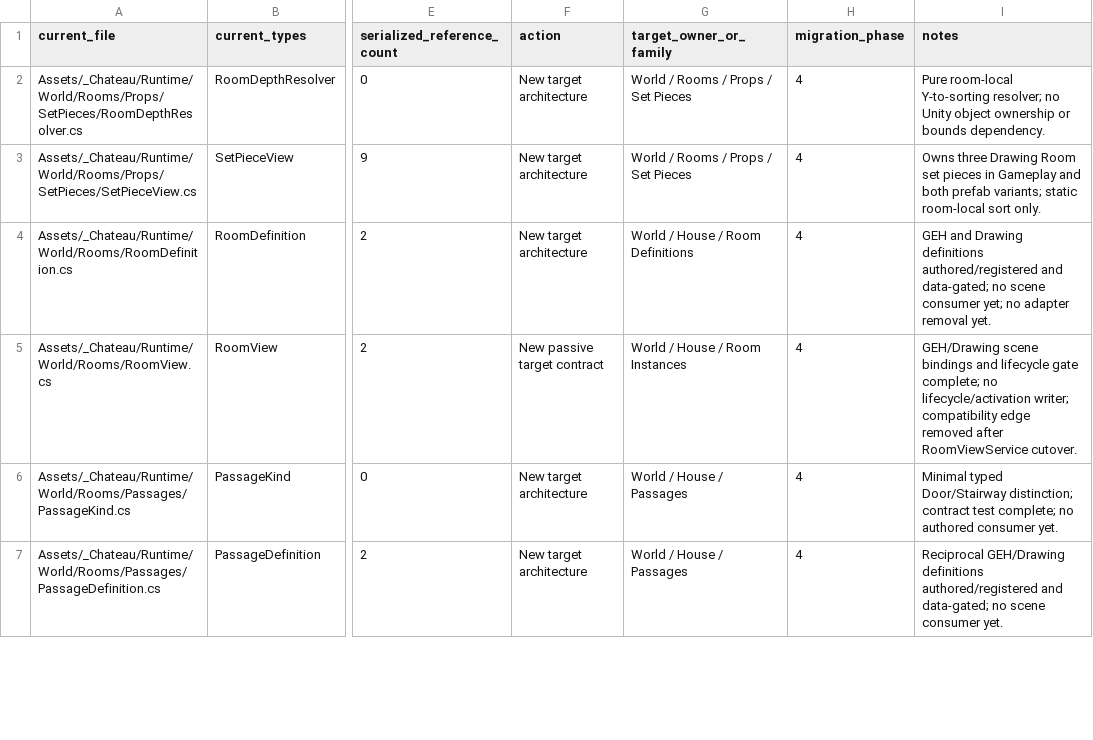
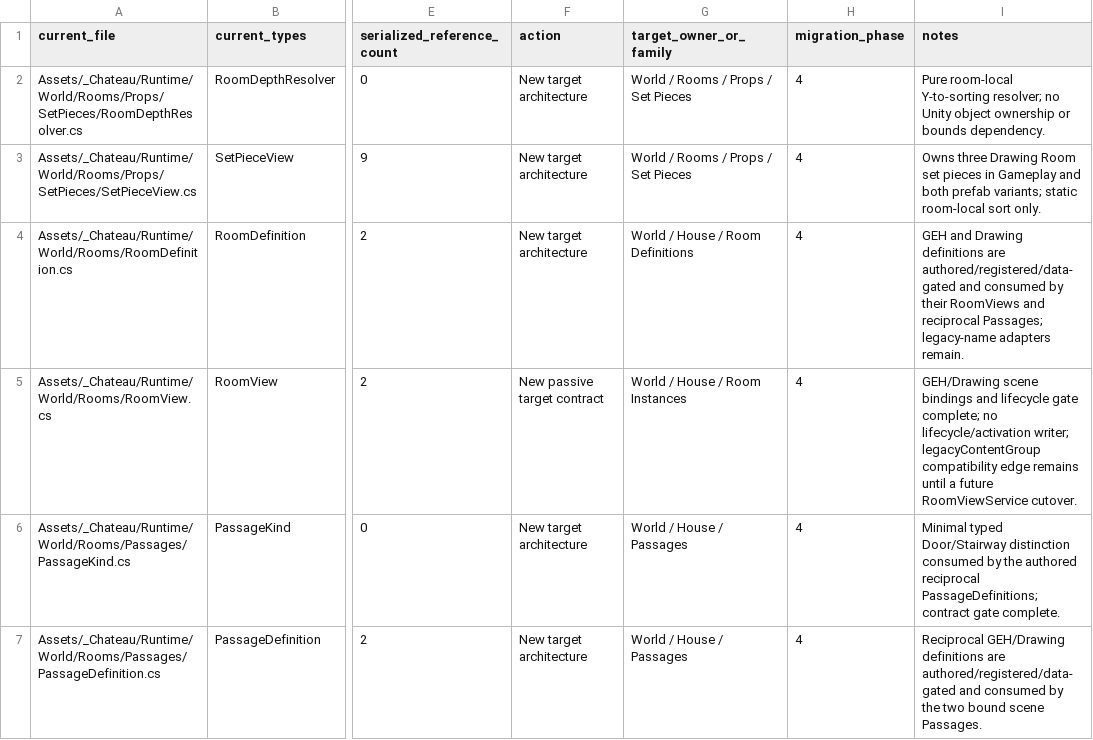
Before and after one commit to redgargoyle/ChateauElsewhere, a CSV file: Docs/Architecture/RuntimeClassMigrationLedger.csv, drawn as a sheet; only a part is shown, gaps mark what is left out; the diff covers the shown part only; the diff names each change by its address in the sheet, - before the commit and + after, or states it on an @@ line.

```diff
--- a/Docs/Architecture/RuntimeClassMigrationLedger.csv
+++ b/Docs/Architecture/RuntimeClassMigrationLedger.csv
-I4 (notes): …Drawing definitions authored/registered and data-gated; no scene consumer yet; no adapter removal yet.
+I4 (notes): …Drawing definitions are authored/registered/data-gated and consumed by their RoomViews and reciprocal Passages; legacy-name adapters remain.
-I5 (notes): …lifecycle/activation writer; compatibility edge removed after RoomViewService cutover.
+I5 (notes): …lifecycle/activation writer; legacyContentGroup compatibility edge remains until a future RoomViewService cutover.
-I6 (notes): …typed Door/Stairway distinction; contract test complete; no authored consumer yet.
+I6 (notes): …typed Door/Stairway distinction consumed by the authored reciprocal PassageDefinitions; contract gate complete.
-I7 (notes): …GEH/Drawing definitions authored/registered and data-gated; no scene consumer yet.
+I7 (notes): …GEH/Drawing definitions are authored/registered/data-gated and consumed by the two bound scene Passages.
```
Also changed, not shown: 7 edited cells elsewhere in this file, Docs/Architecture/Generated/runtime_files.csv, 11 other files.
